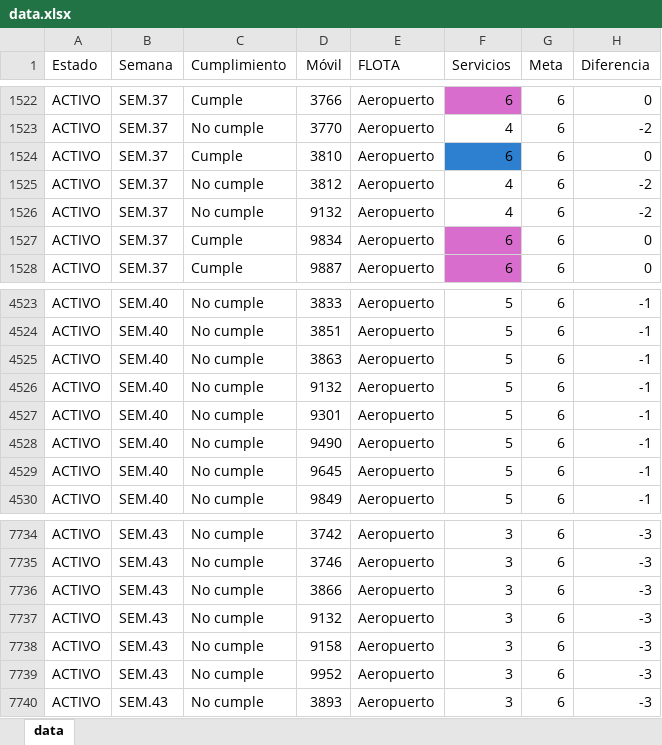
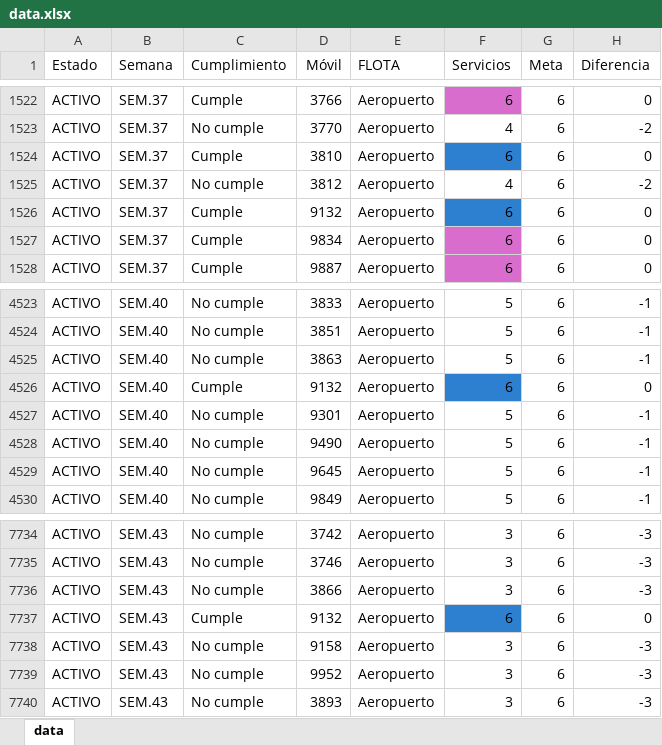
Before and after one commit to CarlosMoscol/directo, an Excel workbook: data.xlsx, sheet data, drawn as a sheet; only a part is shown, gaps mark what is left out; values as stored, in another font and other column widths than the file's, no borders; conditional formats not drawn; the diff names each change by its address in the sheet, - before the commit and + after, or states it on an @@ line.

Commit message:
Update data.xlsx

```diff
--- a/data.xlsx (sheet data)
+++ b/data.xlsx (sheet data)
-C1526 (Cumplimiento): No cumple
+C1526 (Cumplimiento): Cumple
-F1526 (Servicios): 4
+F1526 (Servicios): 6
-F1526 fill: none
+F1526 fill: #2D7FCF
-H1526 (Diferencia): -2
+H1526 (Diferencia): 0
-C4526 (Cumplimiento): No cumple
+C4526 (Cumplimiento): Cumple
-F4526 (Servicios): 5
+F4526 (Servicios): 6
-F4526 fill: none
+F4526 fill: #2D7FCF
-H4526 (Diferencia): -1
+H4526 (Diferencia): 0
-C7737 (Cumplimiento): No cumple
+C7737 (Cumplimiento): Cumple
-F7737 (Servicios): 3
+F7737 (Servicios): 6
-F7737 fill: none
+F7737 fill: #2D7FCF
-H7737 (Diferencia): -3
+H7737 (Diferencia): 0
```
